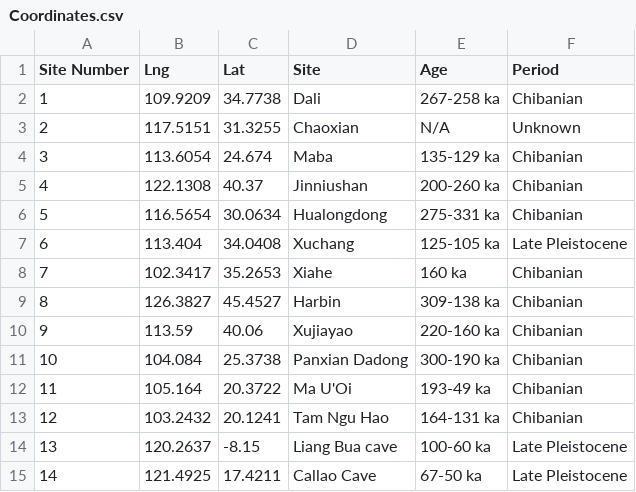
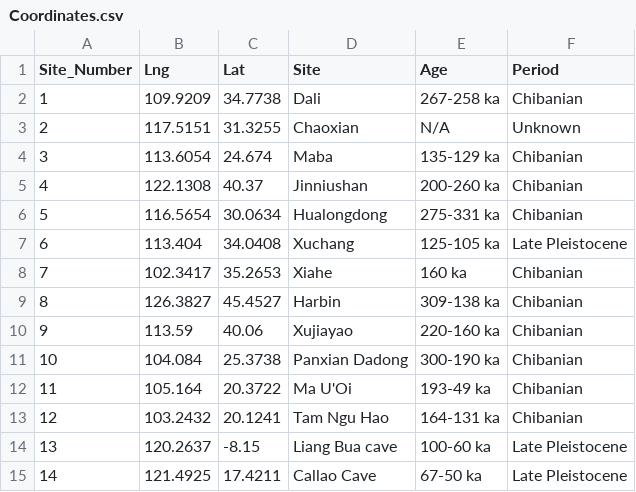
Before and after one commit to cusisom/SiteMaps, a CSV file: Coordinates.csv, drawn as a sheet.

```diff
--- a/Coordinates.csv
+++ b/Coordinates.csv
@@ -1,2 +1,2 @@
-Site Number,Lng,Lat,Site,Age,Period
+Site_Number,Lng,Lat,Site,Age,Period
 1,109.9209,34.7738,Dali,267-258 ka,Chibanian
```
Also changed, not shown: 3 other files.
